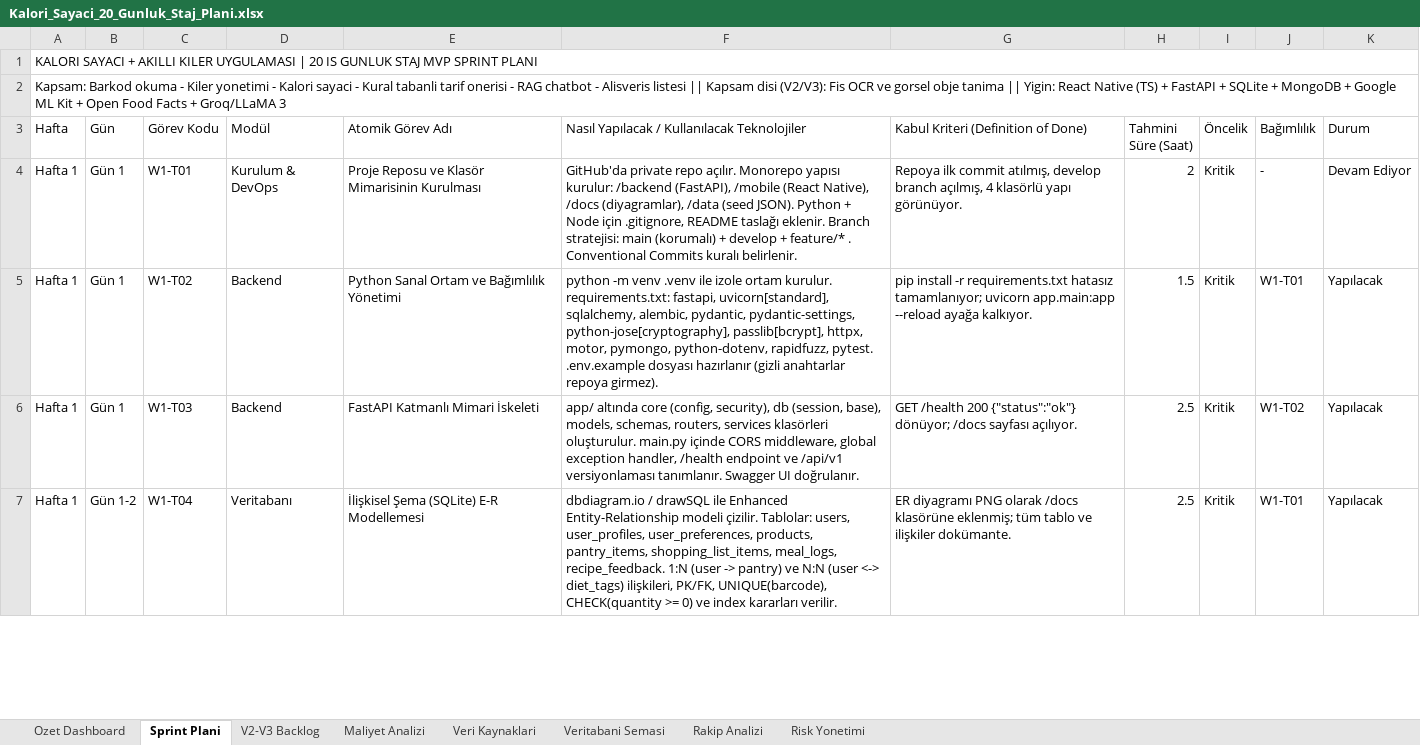
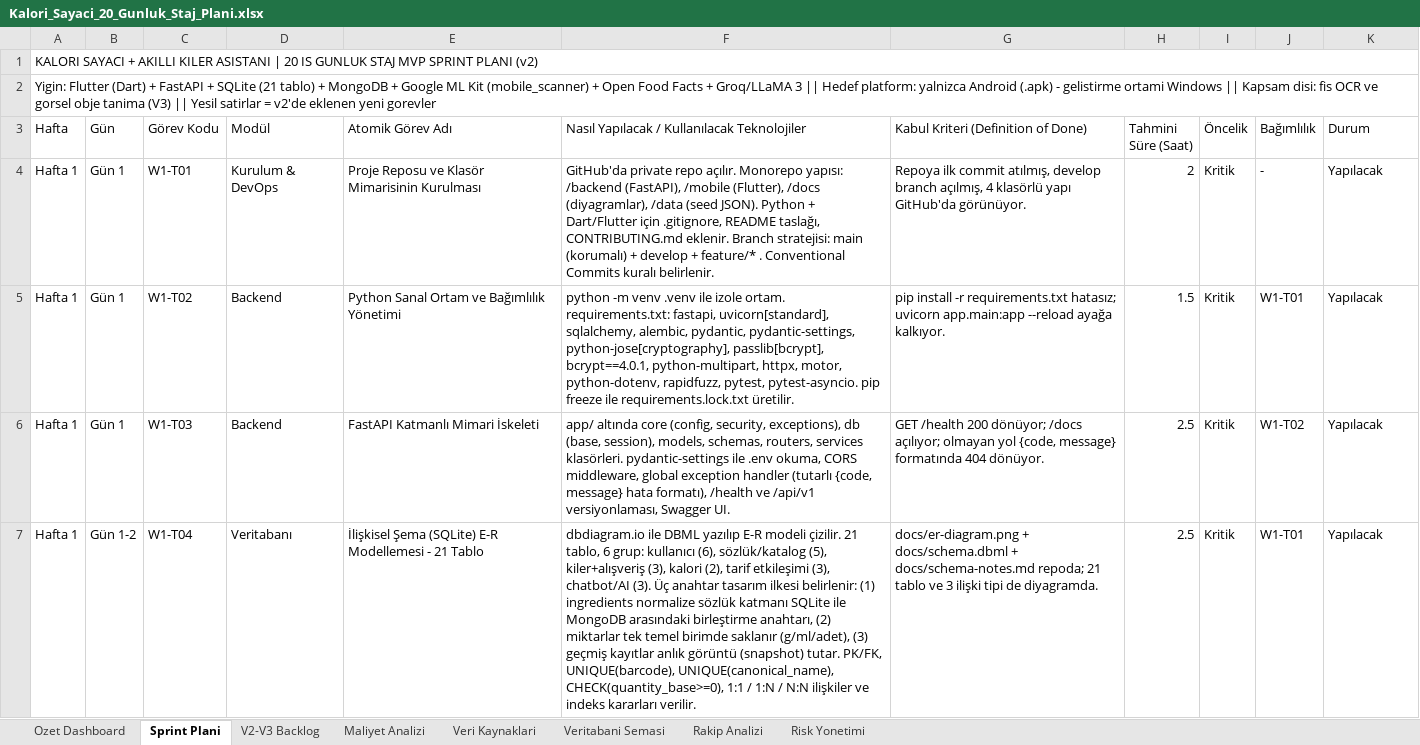
Before and after one commit to ekinkn25/kiler, an Excel workbook: docs/Kalori_Sayaci_20_Gunluk_Staj_Plani.xlsx, sheet Sprint Plani, drawn as a sheet; only a part is shown; values as stored, in another font and other column widths than the file's, no cell formats; conditional formats not drawn; the diff covers the shown part only; the diff names each change by its address in the sheet, - before the commit and + after, or states it on an @@ line.

Commit message:
docs(db): indeks kararları, sqllite-mongodb birlestirme stratejisi, dbml png ve dbml pdf, excel revizesi

```diff
--- a/docs/Kalori_Sayaci_20_Gunluk_Staj_Plani.xlsx (sheet Sprint Plani)
+++ b/docs/Kalori_Sayaci_20_Gunluk_Staj_Plani.xlsx (sheet Sprint Plani)
-A1 (Hafta): …AKILLI KILER UYGULAMASI | 20 IS GUNLUK STAJ MVP SPRINT PLANI
+A1 (Hafta): …AKILLI KILER ASISTANI | 20 IS GUNLUK STAJ MVP SPRINT PLANI (v2)
-A2 (Hafta): Kapsam: Barkod okuma - Kiler yonetimi - Kalori sayaci - Kural tabanli tarif onerisi - RAG chatbot - Alisveris listesi || Kapsam disi (V2/V3): Fis OCR ve gorsel obje tanima || Yigin: React Native (TS) + FastAPI + SQLite + MongoDB + Google ML Kit + Open Food Facts + Groq/LLaMA 3
+A2 (Hafta): Yigin: Flutter (Dart) + FastAPI + SQLite (21 tablo) + MongoDB + Google ML Kit (mobile_scanner) + Open Food Facts + Groq/LLaMA 3 || Hedef platform: yalnizca Android (.apk) - gelistirme ortami Windows || Kapsam disi: fis OCR ve gorsel obje tanima (V3) || Yesil satirlar = v2'de eklenen yeni gorevler
-F4: …açılır. Monorepo yapısı kurulur: /backend (FastAPI), /mobile (React Native), /docs (diyagramlar), /data (seed JSON). Python + Node için .gitignore, README taslağı eklenir. Branch…
+F4: …açılır. Monorepo yapısı: /backend (FastAPI), /mobile (Flutter), /docs (diyagramlar), /data (seed JSON). Python + Dart/Flutter için .gitignore, README taslağı, CONTRIBUTING.md eklenir. Branch…
-G4: …klasörlü yapı görünüyor.
+G4: …klasörlü yapı GitHub'da görünüyor.
-K4 (Durum): Devam Ediyor
+K4 (Durum): Yapılacak
-F5: …ile izole ortam kurulur. requirements.txt: fastapi, uvicorn[standard], sqlalchemy, alembic, pydantic, pydantic-settings, python-jose[cryptography], passlib[bcrypt], httpx, motor, pymongo, python-dotenv, rapidfuzz, pytest. .env.example dosyası hazırlanır (gizli anahtarlar repoya girmez).
+F5: …ile izole ortam. requirements.txt: fastapi, uvicorn[standard], sqlalchemy, alembic, pydantic, pydantic-settings, python-jose[cryptography], passlib[bcrypt], bcrypt==4.0.1, python-multipart, httpx, motor, python-dotenv, rapidfuzz, pytest, pytest-asyncio. pip freeze ile requirements.lock.txt üretilir.
-G5: …-r requirements.txt hatasız tamamlanıyor; uvicorn app.main:app…
+G5: …-r requirements.txt hatasız; uvicorn app.main:app…
-F6: …core (config, security), db (session, base), models, schemas, routers, services klasörleri oluşturulur. main.py içinde CORS middleware, global exception handler, /health endpoint ve /api/v1 versiyonlaması tanımlanır. Swagger UI doğrulanır.
+F6: …core (config, security, exceptions), db (base, session), models, schemas, routers, services klasörleri. pydantic-settings ile .env okuma, CORS middleware, global exception handler (tutarlı {code, message} hata formatı), /health ve /api/v1 versiyonlaması, Swagger UI.
-G6: …/health 200 {"status":"ok"} dönüyor; /docs sayfası açılıyor.
+G6: …/health 200 dönüyor; /docs açılıyor; olmayan yol {code, message} formatında 404 dönüyor.
-E7 (Atomik Görev Adı): İlişkisel Şema (SQLite) E-R Modellemesi
+E7 (Atomik Görev Adı): İlişkisel Şema (SQLite) E-R Modellemesi - 21 Tablo
-F7: dbdiagram.io / drawSQL ile Enhanced Entity-Relationship modeli çizilir. Tablolar: users, user_profiles, user_preferences, products, pantry_items, shopping_list_items, meal_logs, recipe_feedback. 1:N (user -> pantry) ve N:N (user <-> diet_tags) ilişkileri, PK/FK, UNIQUE(barcode), CHECK(quantity >= 0) ve index kararları verilir.
+F7: dbdiagram.io ile DBML yazılıp E-R modeli çizilir. 21 tablo, 6 grup: kullanıcı (6), sözlük/katalog (5), kiler+alışveriş (3), kalori (2), tarif etkileşimi (3), chatbot/AI (3). Üç anahtar tasarım ilkesi belirlenir: (1) ingredients normalize sözlük katmanı SQLite ile MongoDB arasındaki birleştirme anahtarı, (2) miktarlar tek temel birimde saklanır (g/ml/adet), (3) geçmiş kayıtlar anlık görüntü (snapshot) tutar. PK/FK, UNIQUE(barcode), UNIQUE(canonical_name), CHECK(quantity_base>=0), 1:1 / 1:N / N:N ilişkiler ve indeks kararları verilir.
-G7: ER diyagramı PNG olarak /docs klasörüne eklenmiş; tüm tablo ve ilişkiler dokümante.
+G7: docs/er-diagram.png + docs/schema.dbml + docs/schema-notes.md repoda; 21 tablo ve 3 ilişki tipi de diyagramda.
```
Also changed, not shown: 6 added rows, 1 removed row and 117 edited cells elsewhere in this sheet, sheet Veritabani Semasi, sheet V2-V3 Backlog, sheet Ozet Dashboard, sheet Risk Yonetimi, sheet Maliyet Analizi, sheet Veri Kaynaklari, 1 more sheet, cell formats, 4 other files.
